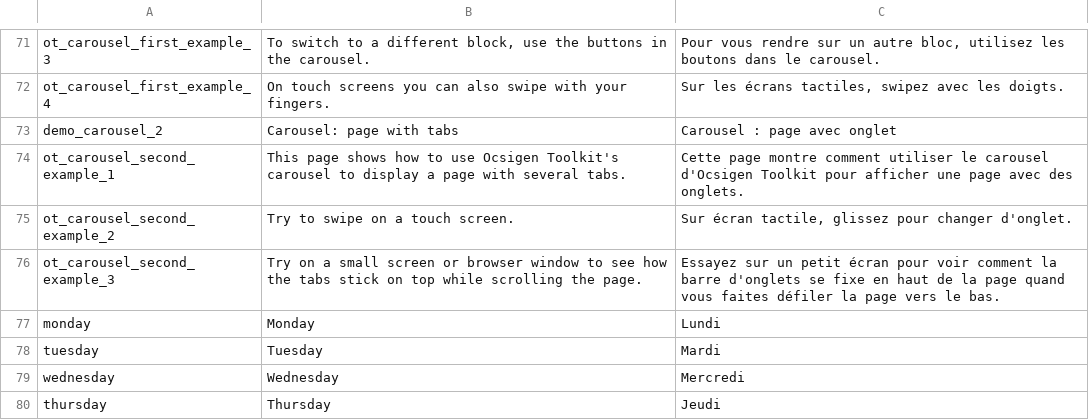
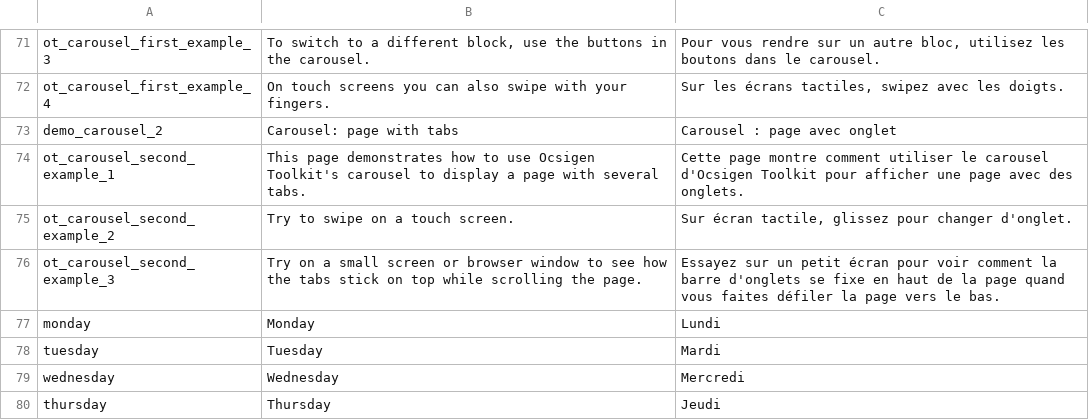
Before and after one commit to ocsigen/ocsigen-start, a TSV file: template.distillery/assets!PROJECT_NAME_i18n.tsv, drawn as a sheet; only a part is shown, gaps mark what is left out; the diff covers the shown part only.

```diff
--- a/template.distillery/assets!PROJECT_NAME_i18n.tsv
+++ b/template.distillery/assets!PROJECT_NAME_i18n.tsv
@@ -73,3 +73,3 @@ ot_carousel_first_example_4	On touch screens you can also swipe with your finger
 demo_carousel_2	Carousel: page with tabs	Carousel : page avec onglet
-ot_carousel_second_example_1	This page shows how to use Ocsigen Toolkit's carousel to display a page with several tabs.	Cette page montre comment utiliser le carousel d'Ocsigen Toolkit pour afficher une page avec des onglets.
+ot_carousel_second_example_1	This page demonstrates how to use Ocsigen Toolkit's carousel to display a page with several tabs.	Cette page montre comment utiliser le carousel d'Ocsigen Toolkit pour afficher une page avec des onglets.
 ot_carousel_second_example_2	Try to swipe on a touch screen.	Sur écran tactile, glissez pour changer d'onglet.
```
Also changed, not shown: 19 edited cells elsewhere in this file, 2 other files.
